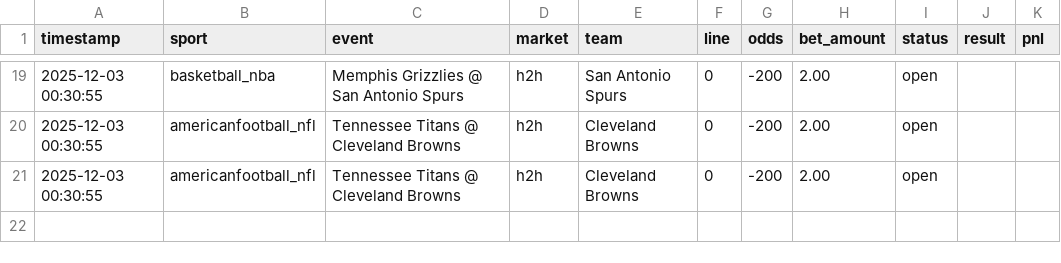
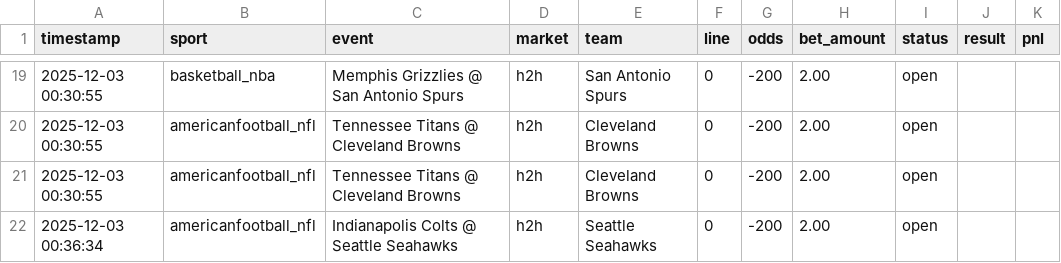
Before and after one commit to djhead86/smartpicks-site, a CSV file: bet_history.csv, drawn as a sheet; only a part is shown, gaps mark what is left out.

```diff
--- a/bet_history.csv
+++ b/bet_history.csv
@@ -21 +21,2 @@ timestamp,sport,event,market,team,line,odds,bet_amount,status,result,pnl
 2025-12-03 00:30:55,americanfootball_nfl,Tennessee Titans @ Cleveland Browns,h2h,Cleveland Browns,0,-200,2.00,open,,
+2025-12-03 00:36:34,americanfootball_nfl,Indianapolis Colts @ Seattle Seahawks,h2h,Seattle Seahawks,0,-200,2.00,open,,
```
Also changed, not shown: 2 other files.
